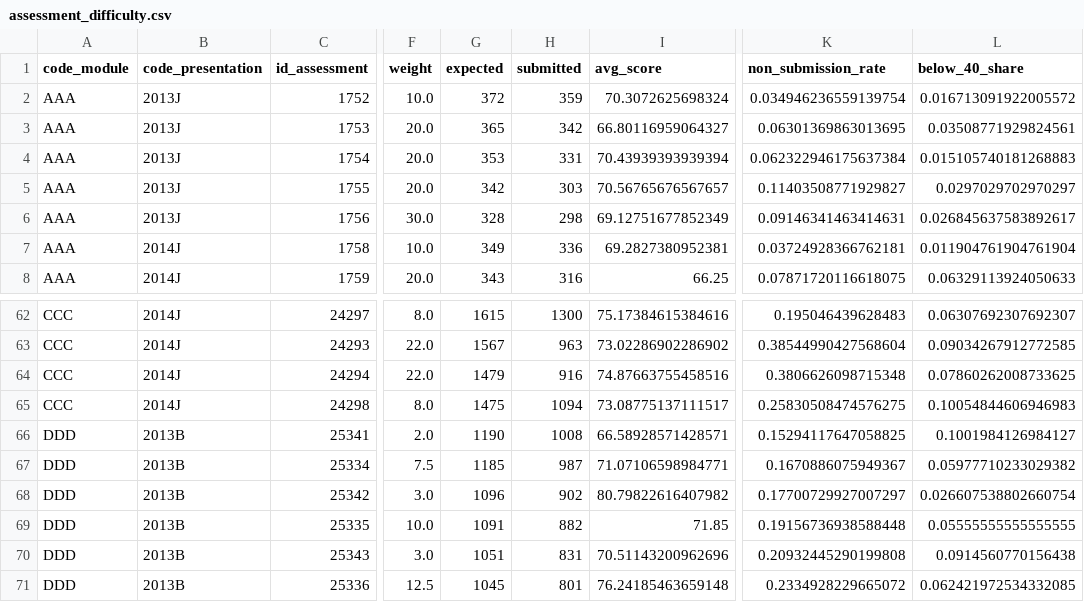
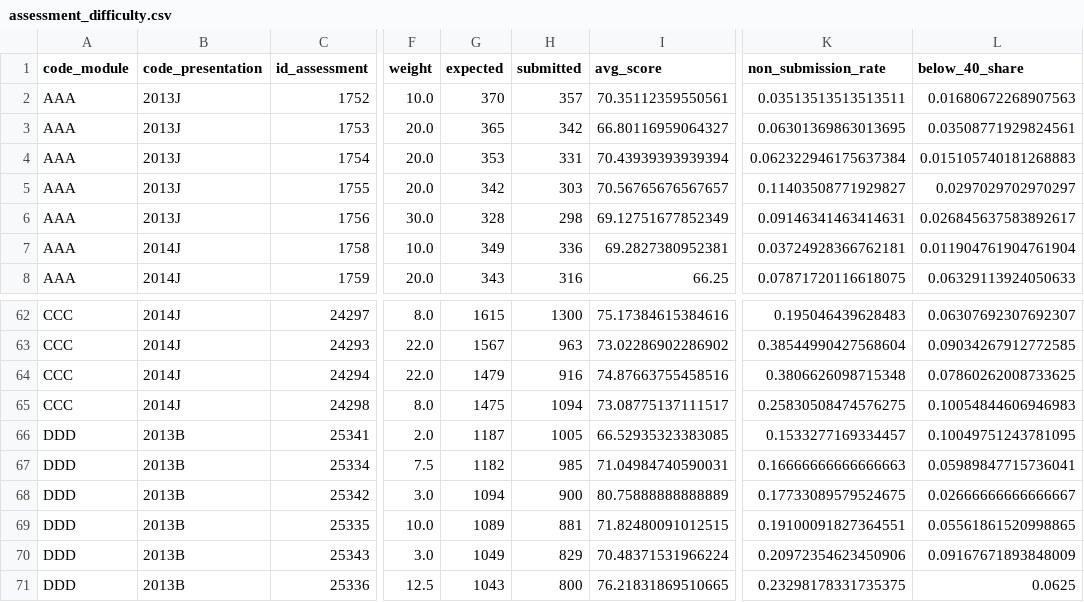
Before and after one commit to Mayank-thite/course-dropoff-analysis, a CSV file: outputs/assessment_difficulty.csv, drawn as a sheet; only a part is shown, gaps mark what is left out; the diff covers the shown part only; the diff names each change by its address in the sheet, - before the commit and + after, or states it on an @@ line.

```diff
--- a/outputs/assessment_difficulty.csv
+++ b/outputs/assessment_difficulty.csv
-G2 (expected): 372
+G2 (expected): 370
-H2 (submitted): 359
+H2 (submitted): 357
-I2 (avg_score): 70.3072625698324
+I2 (avg_score): 70.35112359550561
-K2 (non_submission_rate): 0.034946236559139754
+K2 (non_submission_rate): 0.03513513513513511
-L2 (below_40_share): 0.016713091922005572
+L2 (below_40_share): 0.01680672268907563
-G66 (expected): 1190
+G66 (expected): 1187
-H66 (submitted): 1008
+H66 (submitted): 1005
-I66 (avg_score): 66.58928571428571
+I66 (avg_score): 66.52935323383085
-K66 (non_submission_rate): 0.15294117647058825
+K66 (non_submission_rate): 0.1533277169334457
-L66 (below_40_share): 0.1001984126984127
+L66 (below_40_share): 0.10049751243781095
-G67 (expected): 1185
+G67 (expected): 1182
-H67 (submitted): 987
+H67 (submitted): 985
-I67 (avg_score): 71.07106598984771
+I67 (avg_score): 71.04984740590031
-K67 (non_submission_rate): 0.1670886075949367
+K67 (non_submission_rate): 0.16666666666666663
-L67 (below_40_share): 0.05977710233029382
+L67 (below_40_share): 0.05989847715736041
-G68 (expected): 1096
+G68 (expected): 1094
-H68 (submitted): 902
+H68 (submitted): 900
-I68 (avg_score): 80.79822616407982
+I68 (avg_score): 80.75888888888889
-K68 (non_submission_rate): 0.17700729927007297
+K68 (non_submission_rate): 0.17733089579524675
-L68 (below_40_share): 0.026607538802660754
+L68 (below_40_share): 0.02666666666666667
-G69 (expected): 1091
+G69 (expected): 1089
-H69 (submitted): 882
+H69 (submitted): 881
-I69 (avg_score): 71.85
+I69 (avg_score): 71.82480091012515
-K69 (non_submission_rate): 0.19156736938588448
+K69 (non_submission_rate): 0.19100091827364551
-L69 (below_40_share): 0.05555555555555555
+L69 (below_40_share): 0.05561861520998865
-G70 (expected): 1051
+G70 (expected): 1049
-H70 (submitted): 831
+H70 (submitted): 829
-I70 (avg_score): 70.51143200962696
+I70 (avg_score): 70.48371531966224
-K70 (non_submission_rate): 0.20932445290199808
+K70 (non_submission_rate): 0.20972354623450906
-L70 (below_40_share): 0.0914560770156438
+L70 (below_40_share): 0.09167671893848009
-G71 (expected): 1045
+G71 (expected): 1043
-H71 (submitted): 801
+H71 (submitted): 800
-I71 (avg_score): 76.24185463659148
+I71 (avg_score): 76.21831869510665
-K71 (non_submission_rate): 0.2334928229665072
+K71 (non_submission_rate): 0.23298178331735375
-L71 (below_40_share): 0.062421972534332085
+L71 (below_40_share): 0.0625
```
Also changed, not shown: 152 edited cells elsewhere in this file, outputs/ab_by_module.csv, outputs/early_warning_test_scores.csv, 18 other files.
